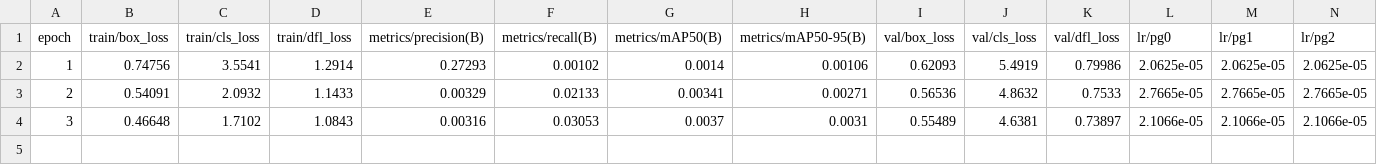
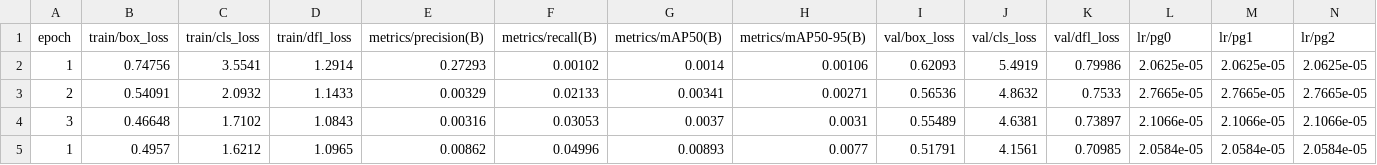
Before and after one commit to impelfin/project, a CSV file: python/datasetTrain/result/results.csv, drawn as a sheet.

```diff
--- a/python/datasetTrain/result/results.csv
+++ b/python/datasetTrain/result/results.csv
@@ -4 +4,2 @@
                       3,                0.46648,                 1.7102,                 1.0843,                0.00316,                0.03053,                 0.0037,                 0.0031,                0.55489,                 4.6381,                0.73897,             2.1066e-05,             2.1066e-05,             2.1066e-05
+                      1,                 0.4957,                 1.6212,                 1.0965,                0.00862,                0.04996,                0.00893,                 0.0077,                0.51791,                 4.1561,                0.70985,             2.0584e-05,             2.0584e-05,             2.0584e-05
```
Also changed, not shown: 20 other files.
